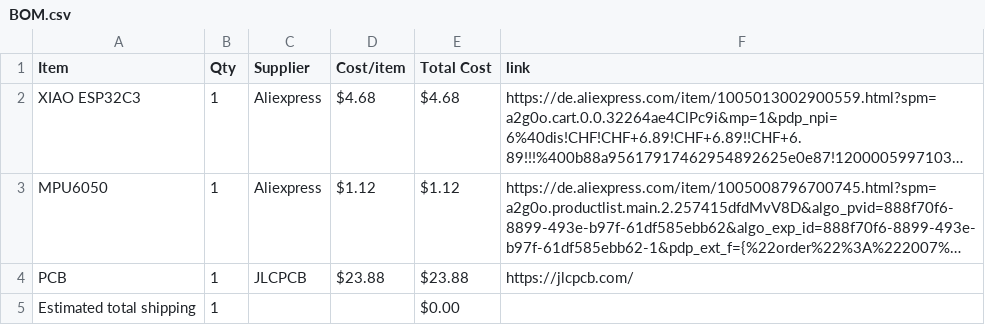
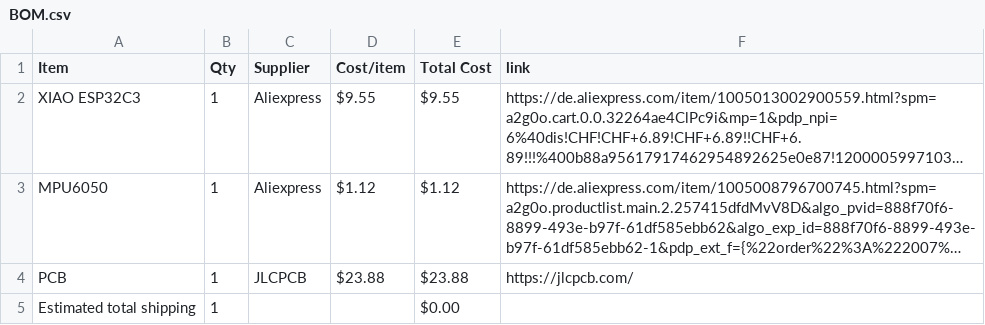
Before and after one commit to kiwo17/starbie, a CSV file: BOM.csv, drawn as a sheet; long unchanged cells end in …; the diff names each change by its address in the sheet, - before the commit and + after, or states it on an @@ line.

Commit message:
Sync Starbie from Half Life

```diff
--- a/BOM.csv
+++ b/BOM.csv
-D2 (Cost/item): $4.68
+D2 (Cost/item): $9.55
-E2 (Total Cost): $4.68
+E2 (Total Cost): $9.55
```
